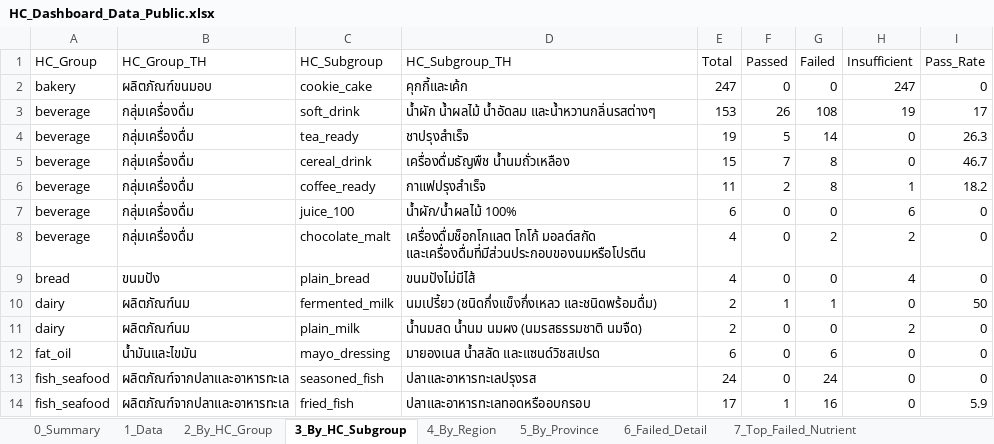
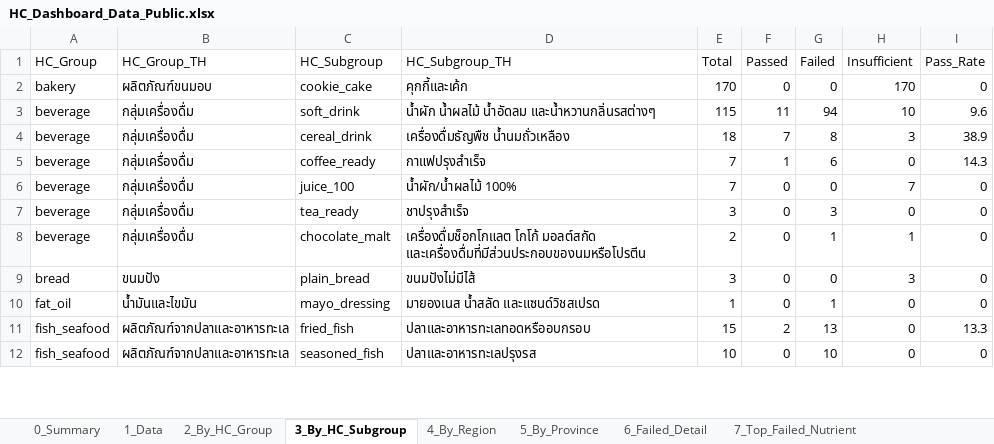
Before and after one commit to nakittle/HC-dashboard, an Excel workbook: HC_Dashboard_Data_Public.xlsx, sheet 3_By_HC_Subgroup, drawn as a sheet; only a part is shown; values as stored, in another font and other column widths than the file's, no borders; removed rows and columns are numbered as before the commit, all else as after; the diff covers the shown part only; the diff names each change by its address in the sheet, - before the commit and + after, or states it on an @@ line.

```diff
--- a/HC_Dashboard_Data_Public.xlsx (sheet 3_By_HC_Subgroup)
+++ b/HC_Dashboard_Data_Public.xlsx (sheet 3_By_HC_Subgroup)
-E2 (Total): 247
+E2 (Total): 170
-H2 (Insufficient): 247
+H2 (Insufficient): 170
-E3 (Total): 153
+E3 (Total): 115
-F3 (Passed): 26
+F3 (Passed): 11
-G3 (Failed): 108
+G3 (Failed): 94
-H3 (Insufficient): 19
+H3 (Insufficient): 10
-I3 (Pass_Rate): 17
+I3 (Pass_Rate): 9.6
-row 4: beverage | กลุ่มเครื่องดื่ม | tea_ready | ชาปรุงสำเร็จ | 19 | 5 | 14 | 0 | 26.3
-E4 (Total): 15
+E4 (Total): 18
-H4 (Insufficient): 0
+H4 (Insufficient): 3
-I4 (Pass_Rate): 46.7
+I4 (Pass_Rate): 38.9
-E5 (Total): 11
+E5 (Total): 7
-F5 (Passed): 2
+F5 (Passed): 1
-G5 (Failed): 8
+G5 (Failed): 6
-H5 (Insufficient): 1
+H5 (Insufficient): 0
-I5 (Pass_Rate): 18.2
+I5 (Pass_Rate): 14.3
-E6 (Total): 6
+E6 (Total): 7
-H6 (Insufficient): 6
+H6 (Insufficient): 7
+row 7: beverage | กลุ่มเครื่องดื่ม | tea_ready | ชาปรุงสำเร็จ | 3 | 0 | 3 | 0 | 0
-E8 (Total): 4
+E8 (Total): 2
-G8 (Failed): 2
+G8 (Failed): 1
-H8 (Insufficient): 2
+H8 (Insufficient): 1
-E9 (Total): 4
+E9 (Total): 3
-H9 (Insufficient): 4
+H9 (Insufficient): 3
-row 10: dairy | ผลิตภัณฑ์นม | fermented_milk | นมเปรี้ยว (ชนิดกึ่งแข็งกึ่งเหลว และชนิดพร้อมดื่ม) | 2 | 1 | 1 | 0 | 50
-row 11: dairy | ผลิตภัณฑ์นม | plain_milk | น้ำนมสด น้ำนม นมผง (นมรสธรรมชาติ นมจืด) | 2 | 0 | 0 | 2 | 0
-E10 (Total): 6
+E10 (Total): 1
-G10 (Failed): 6
+G10 (Failed): 1
+row 11: fish_seafood | ผลิตภัณฑ์จากปลาและอาหารทะเล | fried_fish | ปลาและอาหารทะเลทอดหรืออบกรอบ | 15 | 2 | 13 | 0 | 13.3
-E12 (Total): 24
+E12 (Total): 10
-G12 (Failed): 24
+G12 (Failed): 10
-row 14: fish_seafood | ผลิตภัณฑ์จากปลาและอาหารทะเล | fried_fish | ปลาและอาหารทะเลทอดหรืออบกรอบ | 17 | 1 | 16 | 0 | 5.9
```
Also changed, not shown: 3 added rows, 4 removed rows and 29 edited cells elsewhere in this sheet, sheet 1_Data, sheet 6_Failed_Detail, sheet 5_By_Province, sheet 2_By_HC_Group, sheet 4_By_Region, sheet 7_Top_Failed_Nutrient, 1 more sheet, 5 other files.
